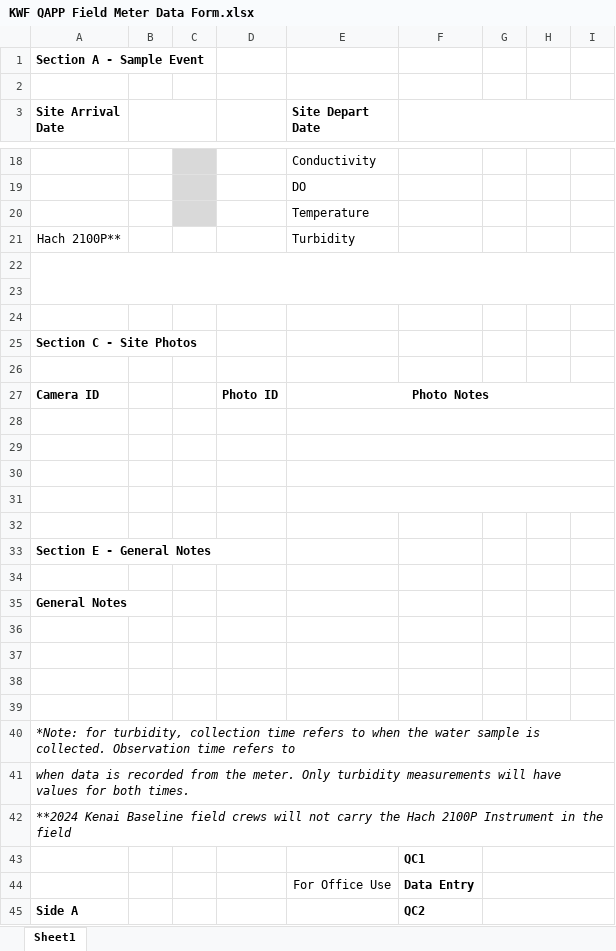
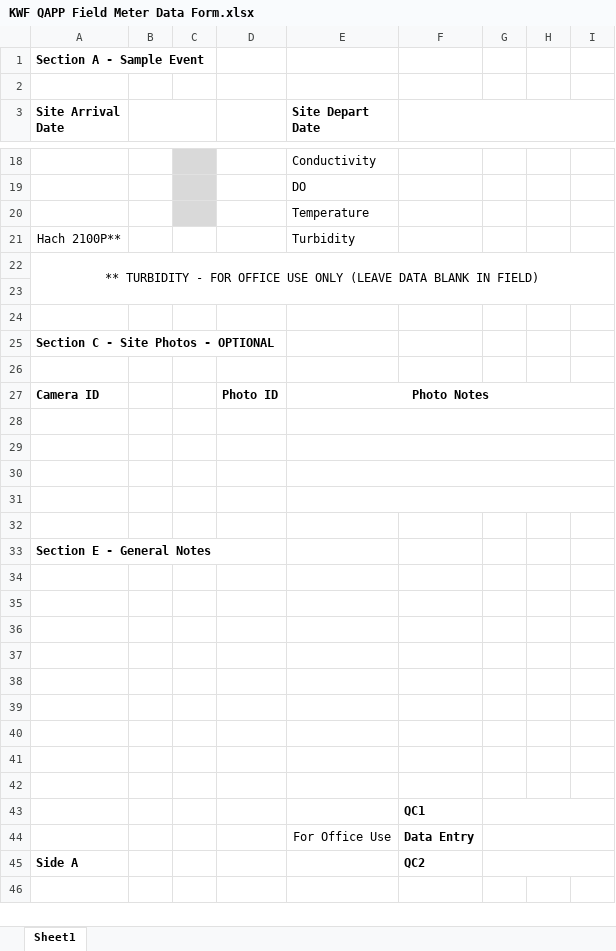
Before and after one commit to Kenai-Watershed-Forum/kenai-river-wqx, an Excel workbook: other/documents/QAPP/memos/EPA/EPA Memo April 1, 2024/KWF QAPP Field Meter Data Form.xlsx, sheet Sheet1, drawn as a sheet; only a part is shown, gaps mark what is left out; values as stored, in another font and other column widths than the file's, no borders; removed rows and columns are numbered as before the commit, all else as after; the diff names each change by its address in the sheet, - before the commit and + after, or states it on an @@ line.

```diff
--- a/other/documents/QAPP/memos/EPA/EPA Memo April 1, 2024/KWF QAPP Field Meter Data Form.xlsx (sheet Sheet1)
+++ b/other/documents/QAPP/memos/EPA/EPA Memo April 1, 2024/KWF QAPP Field Meter Data Form.xlsx (sheet Sheet1)
+row 22: ** TURBIDITY - FOR OFFICE USE ONLY (LEAVE DATA BLANK IN FIELD)
-A22:I23 merged
-row 24: (empty)
-A25 (Site Arrival Date): Section C - Site Photos
+A25 (Site Arrival Date): Section C - Site Photos - OPTIONAL
-row 35: General Notes
-A39 (Site Arrival Date): *Note: for turbidity, collection time refers to when the water sample is collected. Observation time refers to
+A39 (Site Arrival Date): (empty)
-A40 (Site Arrival Date): when data is recorded from the meter. Only turbidity measurements will have values for both times.
+A40 (Site Arrival Date): (empty)
-A41 (Site Arrival Date): **2024 Kenai Baseline field crews will not carry the Hach 2100P Instrument in the field
+A41 (Site Arrival Date): (empty)
+row 42: (empty)
```
Also changed, not shown: 1 other file.
